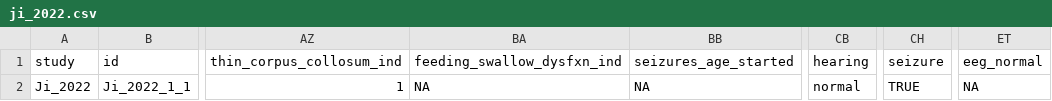
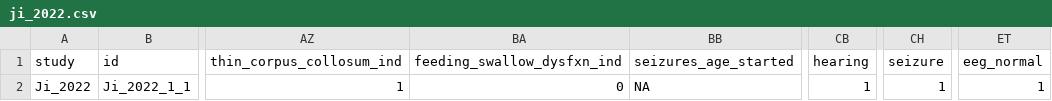
Before and after one commit to deanmarchiori/SMPD4, a CSV file: data-raw/ji_2022.csv, drawn as a sheet; only a part is shown, gaps mark what is left out; the diff names each change by its address in the sheet, - before the commit and + after, or states it on an @@ line.

```diff
--- a/data-raw/ji_2022.csv
+++ b/data-raw/ji_2022.csv
-BA2 (feeding_swallow_dysfxn_ind): NA
+BA2 (feeding_swallow_dysfxn_ind): 0
-CB2 (hearing): normal
+CB2 (hearing): 1
-CH2 (seizure): TRUE
+CH2 (seizure): 1
-ET2 (eeg_normal): NA
+ET2 (eeg_normal): 1
```
Also changed, not shown: data-raw/bijarnia_mahay_2022.csv, data-raw/monies_2019.csv, 14 other files.
